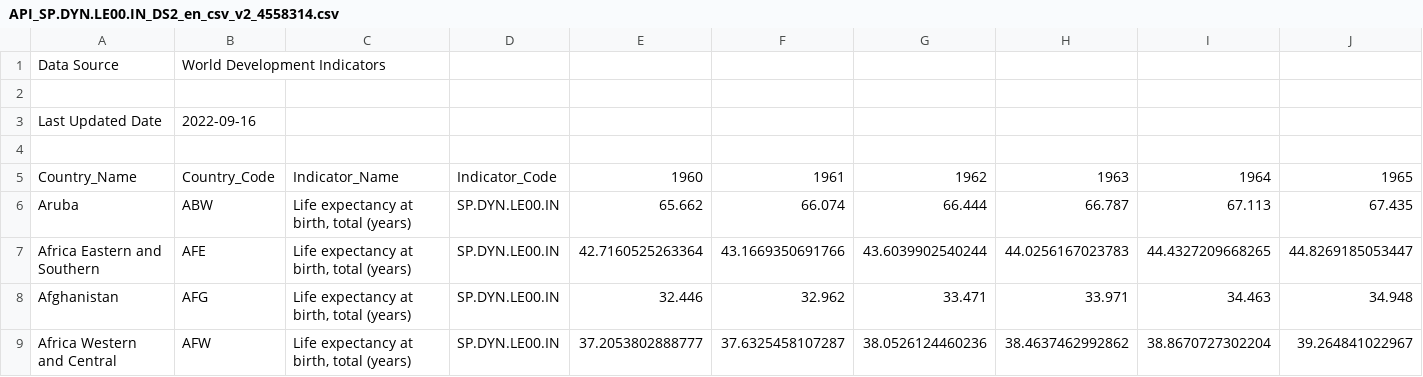
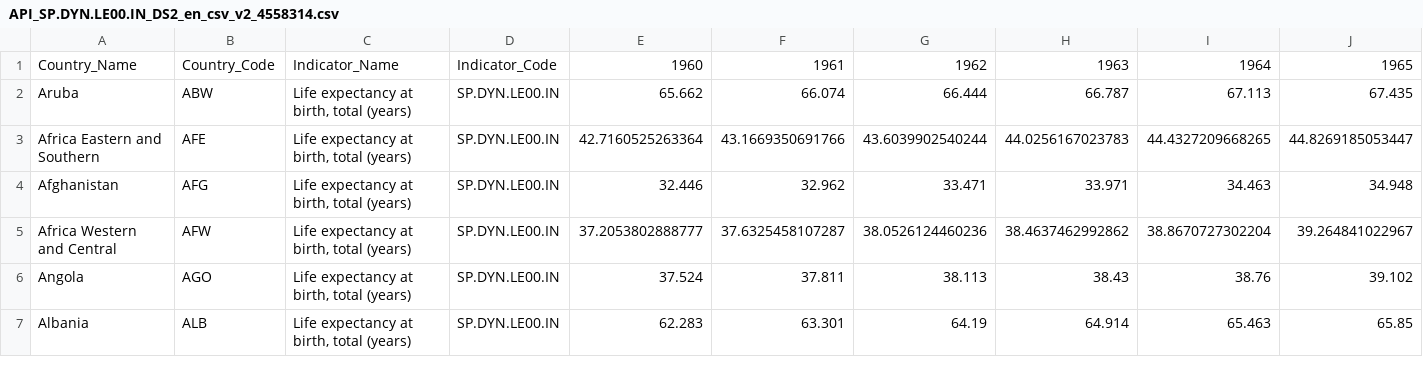
Before and after one commit to leenathawani/austempmap, a CSV file: data/API_SP.DYN.LE00.IN_DS2_en_csv_v2_4558314.csv, drawn as a sheet; only a part is shown; the shorter side is filled out with more unchanged rows; rows hold the shown columns only; the diff names each change by its address in the sheet, - before the commit and + after, or states it on an @@ line.

Commit message:
Data formatting

```diff
--- a/data/API_SP.DYN.LE00.IN_DS2_en_csv_v2_4558314.csv
+++ b/data/API_SP.DYN.LE00.IN_DS2_en_csv_v2_4558314.csv
-row 1: Data Source | World Development Indicators
-row 2: (empty)
-row 3: Last Updated Date | 2022-09-16
-row 4: (empty)
```
